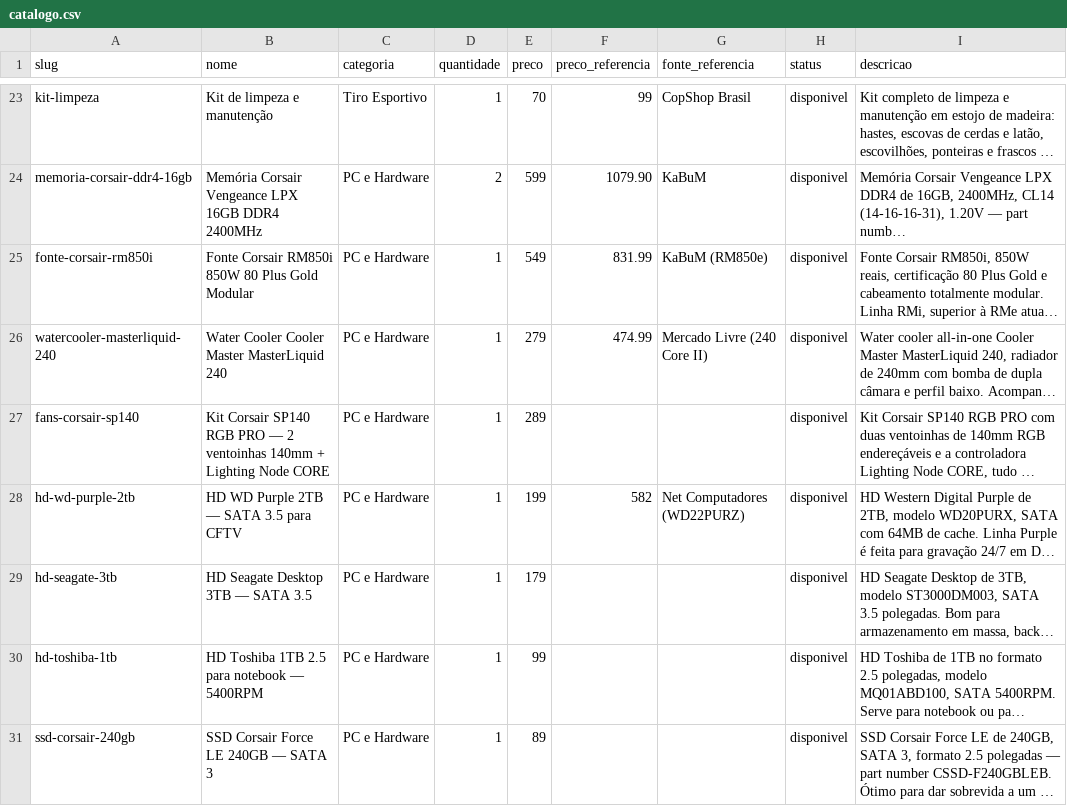
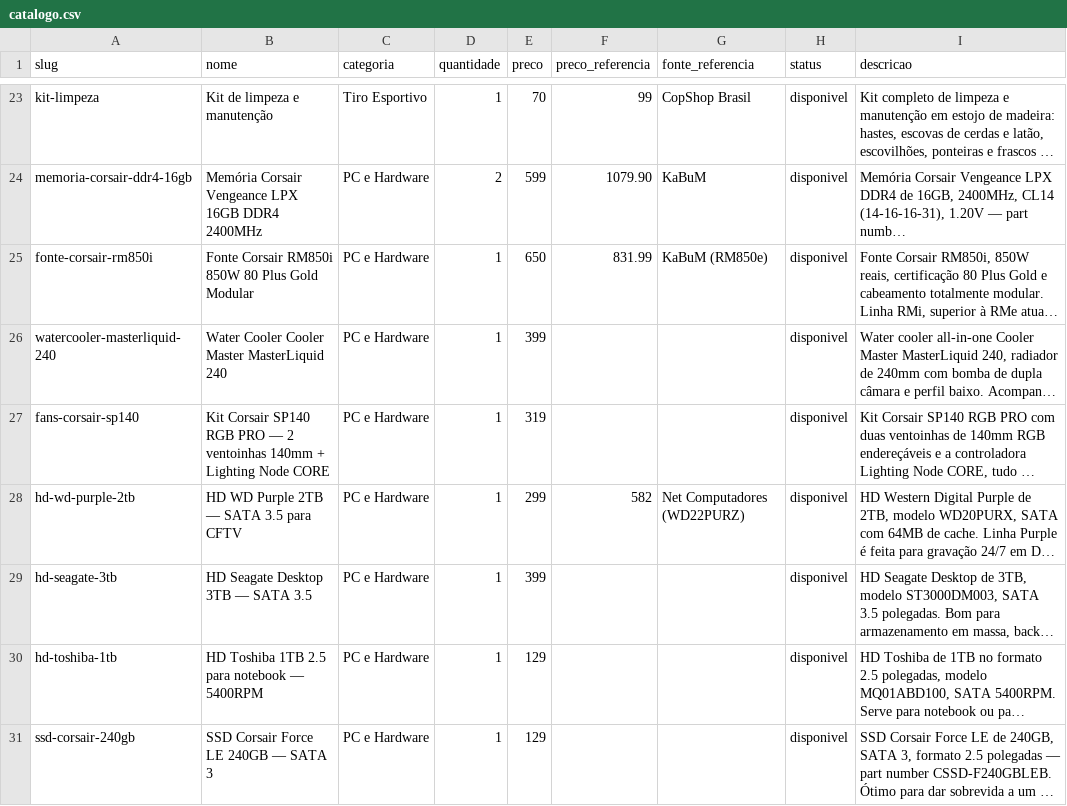
Before and after one commit to vieiradiego/bazar-do-diego, a CSV file: catalogo.csv, drawn as a sheet; only a part is shown, gaps mark what is left out; long unchanged cells end in …; the diff names each change by its address in the sheet, - before the commit and + after, or states it on an @@ line.

```diff
--- a/catalogo.csv
+++ b/catalogo.csv
-E25 (preco): 549
+E25 (preco): 650
-E26 (preco): 279
+E26 (preco): 399
-F26 (preco_referencia): 474.99
+F26 (preco_referencia): (empty)
-G26 (fonte_referencia): Mercado Livre (240 Core II)
+G26 (fonte_referencia): (empty)
-E27 (preco): 289
+E27 (preco): 319
-E28 (preco): 199
+E28 (preco): 299
-E29 (preco): 179
+E29 (preco): 399
-E30 (preco): 99
+E30 (preco): 129
-E31 (preco): 89
+E31 (preco): 129
```
Also changed, not shown: docs/facebook-catalogo.csv, facebook-catalogo.csv, 9 other files.
